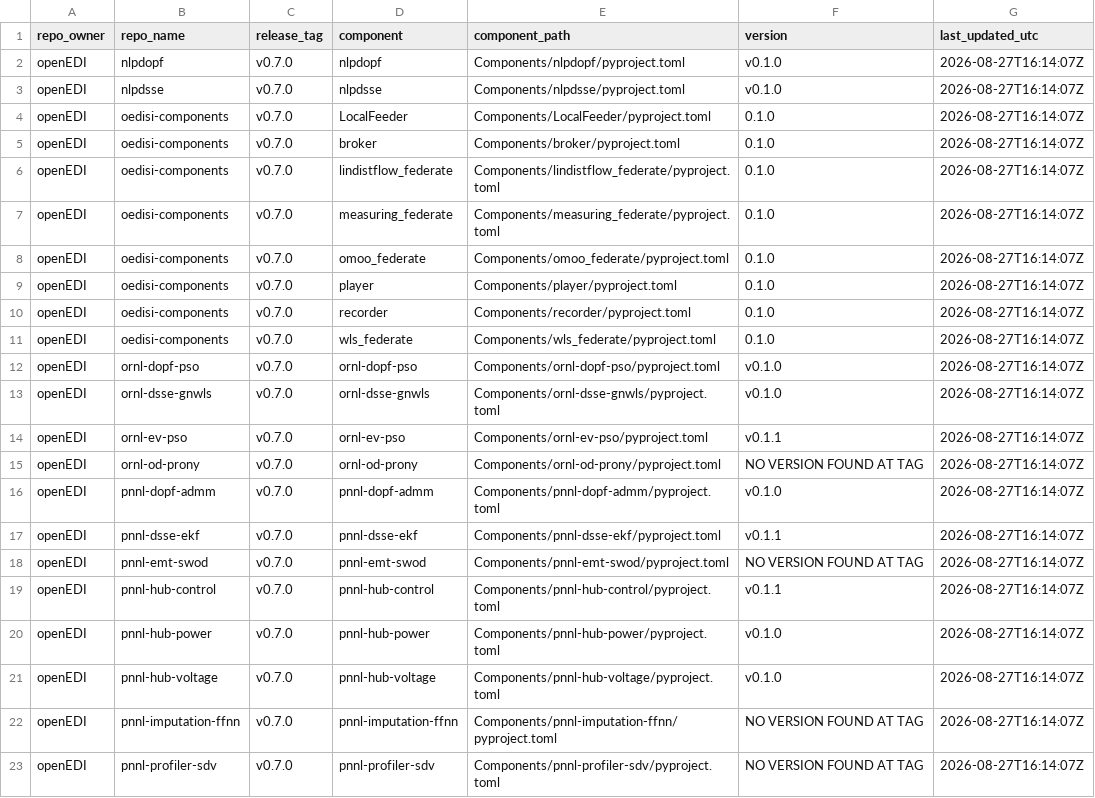
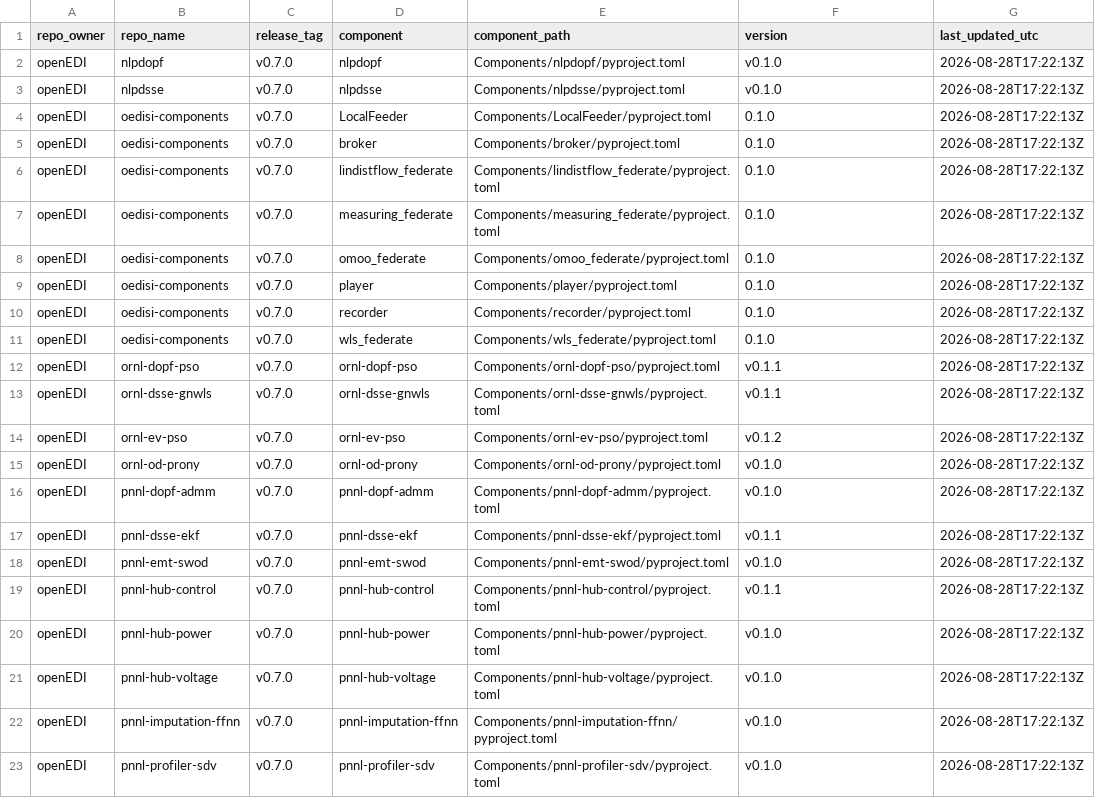
Before and after one commit to openEDI/oedisi-components, a CSV file: version_matrix.csv, drawn as a sheet.

```diff
--- a/version_matrix.csv
+++ b/version_matrix.csv
@@ -1,23 +1,23 @@
 repo_owner,repo_name,release_tag,component,component_path,version,last_updated_utc
-openEDI,nlpdopf,v0.7.0,nlpdopf,Components/nlpdopf/pyproject.toml,v0.1.0,2026-08-27T16:14:07Z
-openEDI,nlpdsse,v0.7.0,nlpdsse,Components/nlpdsse/pyproject.toml,v0.1.0,2026-08-27T16:14:07Z
-openEDI,oedisi-components,v0.7.0,LocalFeeder,Components/LocalFeeder/pyproject.toml,0.1.0,2026-08-27T16:14:07Z
-openEDI,oedisi-components,v0.7.0,broker,Components/broker/pyproject.toml,0.1.0,2026-08-27T16:14:07Z
-openEDI,oedisi-components,v0.7.0,lindistflow_federate,Components/lindistflow_federate/pyproject.toml,0.1.0,2026-08-27T16:14:07Z
-openEDI,oedisi-components,v0.7.0,measuring_federate,Components/measuring_federate/pyproject.toml,0.1.0,2026-08-27T16:14:07Z
-openEDI,oedisi-components,v0.7.0,omoo_federate,Components/omoo_federate/pyproject.toml,0.1.0,2026-08-27T16:14:07Z
-openEDI,oedisi-components,v0.7.0,player,Components/player/pyproject.toml,0.1.0,2026-08-27T16:14:07Z
-openEDI,oedisi-components,v0.7.0,recorder,Components/recorder/pyproject.toml,0.1.0,2026-08-27T16:14:07Z
-openEDI,oedisi-components,v0.7.0,wls_federate,Components/wls_federate/pyproject.toml,0.1.0,2026-08-27T16:14:07Z
-openEDI,ornl-dopf-pso,v0.7.0,ornl-dopf-pso,Components/ornl-dopf-pso/pyproject.toml,v0.1.0,2026-08-27T16:14:07Z
-openEDI,ornl-dsse-gnwls,v0.7.0,ornl-dsse-gnwls,Components/ornl-dsse-gnwls/pyproject.toml,v0.1.0,2026-08-27T16:14:07Z
-openEDI,ornl-ev-pso,v0.7.0,ornl-ev-pso,Components/ornl-ev-pso/pyproject.toml,v0.1.1,2026-08-27T16:14:07Z
-openEDI,ornl-od-prony,v0.7.0,ornl-od-prony,Components/ornl-od-prony/pyproject.toml,NO VERSION FOUND AT TAG,2026-08-27T16:14:07Z
-openEDI,pnnl-dopf-admm,v0.7.0,pnnl-dopf-admm,Components/pnnl-dopf-admm/pyproject.toml,v0.1.0,2026-08-27T16:14:07Z
-openEDI,pnnl-dsse-ekf,v0.7.0,pnnl-dsse-ekf,Components/pnnl-dsse-ekf/pyproject.toml,v0.1.1,2026-08-27T16:14:07Z
-openEDI,pnnl-emt-swod,v0.7.0,pnnl-emt-swod,Components/pnnl-emt-swod/pyproject.toml,NO VERSION FOUND AT TAG,2026-08-27T16:14:07Z
-openEDI,pnnl-hub-control,v0.7.0,pnnl-hub-control,Components/pnnl-hub-control/pyproject.toml,v0.1.1,2026-08-27T16:14:07Z
-openEDI,pnnl-hub-power,v0.7.0,pnnl-hub-power,Components/pnnl-hub-power/pyproject.toml,v0.1.0,2026-08-27T16:14:07Z
-openEDI,pnnl-hub-voltage,v0.7.0,pnnl-hub-voltage,Components/pnnl-hub-voltage/pyproject.toml,v0.1.0,2026-08-27T16:14:07Z
-openEDI,pnnl-imputation-ffnn,v0.7.0,pnnl-imputation-ffnn,Components/pnnl-imputation-ffnn/pyproject.toml,NO VERSION FOUND AT TAG,2026-08-27T16:14:07Z
-openEDI,pnnl-profiler-sdv,v0.7.0,pnnl-profiler-sdv,Components/pnnl-profiler-sdv/pyproject.toml,NO VERSION FOUND AT TAG,2026-08-27T16:14:07Z
+openEDI,nlpdopf,v0.7.0,nlpdopf,Components/nlpdopf/pyproject.toml,v0.1.0,2026-08-28T17:22:13Z
+openEDI,nlpdsse,v0.7.0,nlpdsse,Components/nlpdsse/pyproject.toml,v0.1.0,2026-08-28T17:22:13Z
+openEDI,oedisi-components,v0.7.0,LocalFeeder,Components/LocalFeeder/pyproject.toml,0.1.0,2026-08-28T17:22:13Z
+openEDI,oedisi-components,v0.7.0,broker,Components/broker/pyproject.toml,0.1.0,2026-08-28T17:22:13Z
+openEDI,oedisi-components,v0.7.0,lindistflow_federate,Components/lindistflow_federate/pyproject.toml,0.1.0,2026-08-28T17:22:13Z
+openEDI,oedisi-components,v0.7.0,measuring_federate,Components/measuring_federate/pyproject.toml,0.1.0,2026-08-28T17:22:13Z
+openEDI,oedisi-components,v0.7.0,omoo_federate,Components/omoo_federate/pyproject.toml,0.1.0,2026-08-28T17:22:13Z
+openEDI,oedisi-components,v0.7.0,player,Components/player/pyproject.toml,0.1.0,2026-08-28T17:22:13Z
+openEDI,oedisi-components,v0.7.0,recorder,Components/recorder/pyproject.toml,0.1.0,2026-08-28T17:22:13Z
+openEDI,oedisi-components,v0.7.0,wls_federate,Components/wls_federate/pyproject.toml,0.1.0,2026-08-28T17:22:13Z
+openEDI,ornl-dopf-pso,v0.7.0,ornl-dopf-pso,Components/ornl-dopf-pso/pyproject.toml,v0.1.1,2026-08-28T17:22:13Z
+openEDI,ornl-dsse-gnwls,v0.7.0,ornl-dsse-gnwls,Components/ornl-dsse-gnwls/pyproject.toml,v0.1.1,2026-08-28T17:22:13Z
+openEDI,ornl-ev-pso,v0.7.0,ornl-ev-pso,Components/ornl-ev-pso/pyproject.toml,v0.1.2,2026-08-28T17:22:13Z
+openEDI,ornl-od-prony,v0.7.0,ornl-od-prony,Components/ornl-od-prony/pyproject.toml,v0.1.0,2026-08-28T17:22:13Z
+openEDI,pnnl-dopf-admm,v0.7.0,pnnl-dopf-admm,Components/pnnl-dopf-admm/pyproject.toml,v0.1.0,2026-08-28T17:22:13Z
+openEDI,pnnl-dsse-ekf,v0.7.0,pnnl-dsse-ekf,Components/pnnl-dsse-ekf/pyproject.toml,v0.1.1,2026-08-28T17:22:13Z
+openEDI,pnnl-emt-swod,v0.7.0,pnnl-emt-swod,Components/pnnl-emt-swod/pyproject.toml,v0.1.0,2026-08-28T17:22:13Z
+openEDI,pnnl-hub-control,v0.7.0,pnnl-hub-control,Components/pnnl-hub-control/pyproject.toml,v0.1.1,2026-08-28T17:22:13Z
+openEDI,pnnl-hub-power,v0.7.0,pnnl-hub-power,Components/pnnl-hub-power/pyproject.toml,v0.1.0,2026-08-28T17:22:13Z
+openEDI,pnnl-hub-voltage,v0.7.0,pnnl-hub-voltage,Components/pnnl-hub-voltage/pyproject.toml,v0.1.0,2026-08-28T17:22:13Z
+openEDI,pnnl-imputation-ffnn,v0.7.0,pnnl-imputation-ffnn,Components/pnnl-imputation-ffnn/pyproject.toml,v0.1.0,2026-08-28T17:22:13Z
+openEDI,pnnl-profiler-sdv,v0.7.0,pnnl-profiler-sdv,Components/pnnl-profiler-sdv/pyproject.toml,v0.1.0,2026-08-28T17:22:13Z
```
